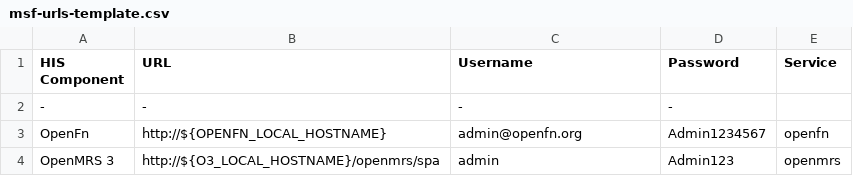
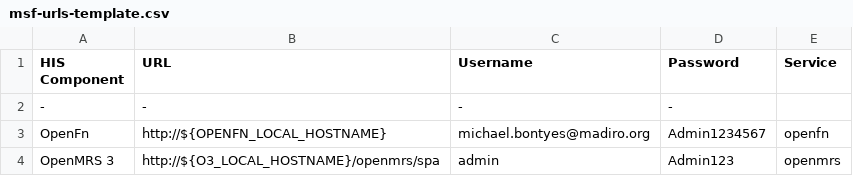
Before and after one commit to MSF-OCG/LIME-EMR, a CSV file: scripts/msf-urls-template.csv, drawn as a sheet.

```diff
--- a/scripts/msf-urls-template.csv
+++ b/scripts/msf-urls-template.csv
@@ -2,3 +2,3 @@ HIS Component,URL,Username,Password,Service
 -,-,-,-
-OpenFn,http://${OPENFN_LOCAL_HOSTNAME},admin@openfn.org,Admin1234567,openfn
+OpenFn,http://${OPENFN_LOCAL_HOSTNAME},michael.bontyes@madiro.org,Admin1234567,openfn
 OpenMRS 3,http://${O3_LOCAL_HOSTNAME}/openmrs/spa,admin,Admin123,openmrs
```
Also changed, not shown: 2 other files.
